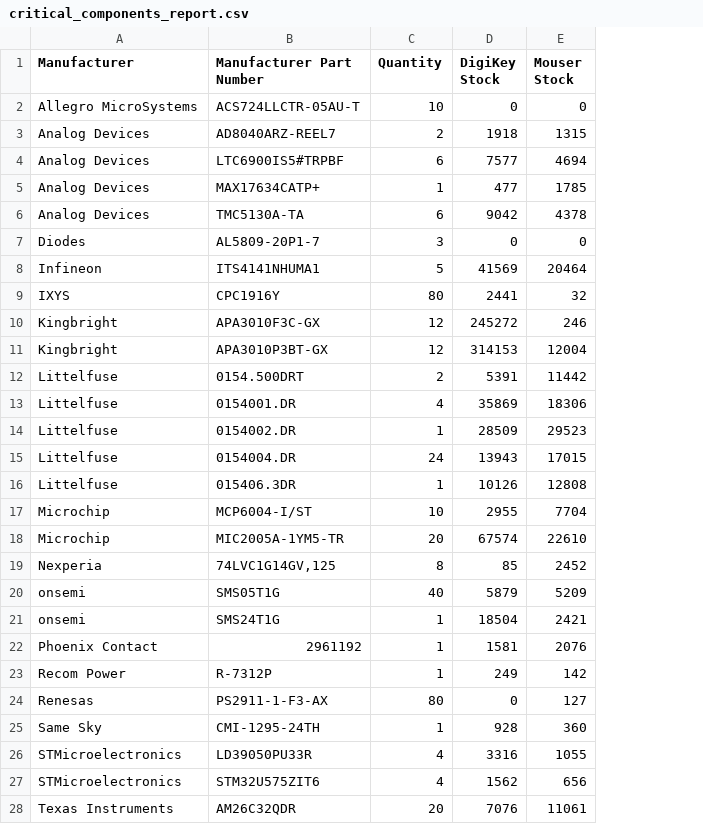
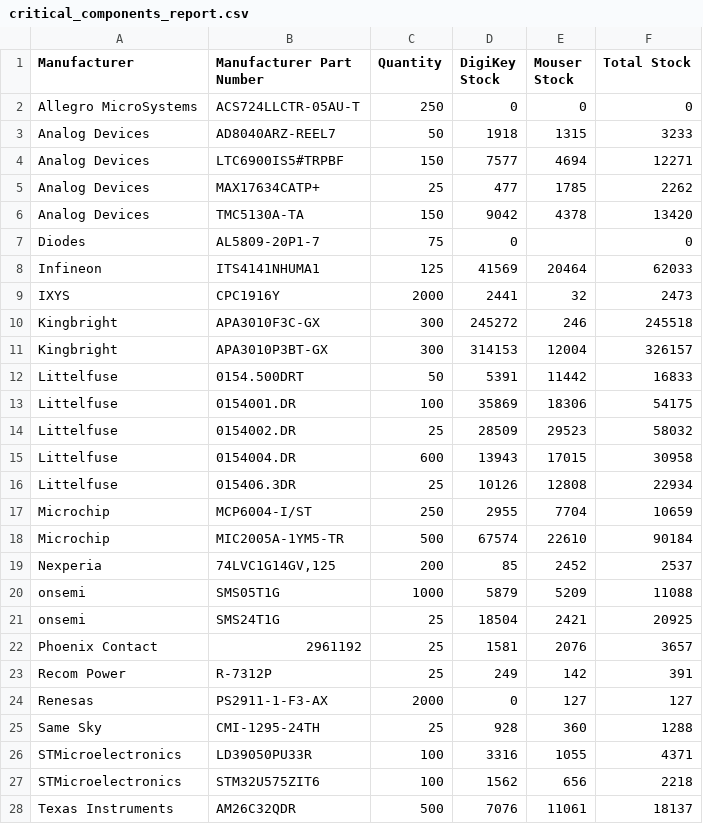
Before and after one commit to mytosbio/ee_mrp, a CSV file: critical_components_report.csv, drawn as a sheet; only a part is shown; the diff covers the shown part only; the diff names each change by its address in the sheet, - before the commit and + after, or states it on an @@ line.

```diff
--- a/critical_components_report.csv
+++ b/critical_components_report.csv
+column F (Total Stock), rows 2-28: 0 | 3233 | 12271 | 2262 | 13420 | 0 | 62033 | 2473 | 245518 | 326157 | 16833 | 54175 | 58032 | 30958 | 22934 | 10659 | 90184 | 2537 | 11088 | 20925 | 3657 | 391 | 127 | 1288 | 4371 | 2218 | 18137
-C2 (Quantity): 10
+C2 (Quantity): 250
-C3 (Quantity): 2
+C3 (Quantity): 50
-C4 (Quantity): 6
+C4 (Quantity): 150
-C5 (Quantity): 1
+C5 (Quantity): 25
-C6 (Quantity): 6
+C6 (Quantity): 150
-C7 (Quantity): 3
+C7 (Quantity): 75
-E7 (Mouser Stock): 0
+E7 (Mouser Stock): (empty)
-C8 (Quantity): 5
+C8 (Quantity): 125
-C9 (Quantity): 80
+C9 (Quantity): 2000
-C10:C11 (Quantity): 12
+C10:C11 (Quantity): 300
-C12 (Quantity): 2
+C12 (Quantity): 50
-C13 (Quantity): 4
+C13 (Quantity): 100
-C14 (Quantity): 1
+C14 (Quantity): 25
-C15 (Quantity): 24
+C15 (Quantity): 600
-C16 (Quantity): 1
+C16 (Quantity): 25
-C17 (Quantity): 10
+C17 (Quantity): 250
-C18 (Quantity): 20
+C18 (Quantity): 500
-C19 (Quantity): 8
+C19 (Quantity): 200
-C20 (Quantity): 40
+C20 (Quantity): 1000
-C21:C23 (Quantity): 1
+C21:C23 (Quantity): 25
-C24 (Quantity): 80
+C24 (Quantity): 2000
-C25 (Quantity): 1
+C25 (Quantity): 25
-C26:C27 (Quantity): 4
+C26:C27 (Quantity): 100
-C28 (Quantity): 20
+C28 (Quantity): 500
```
Also changed, not shown: 16 edited cells elsewhere in this file, connectors_report.csv.
